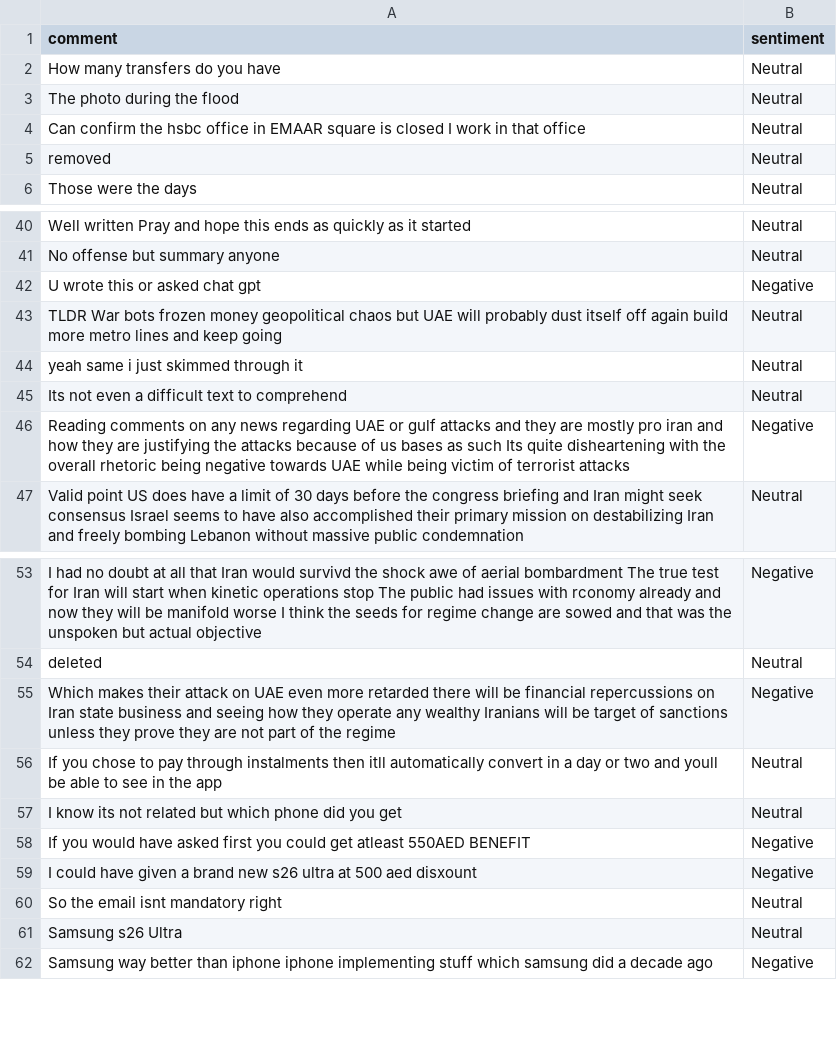
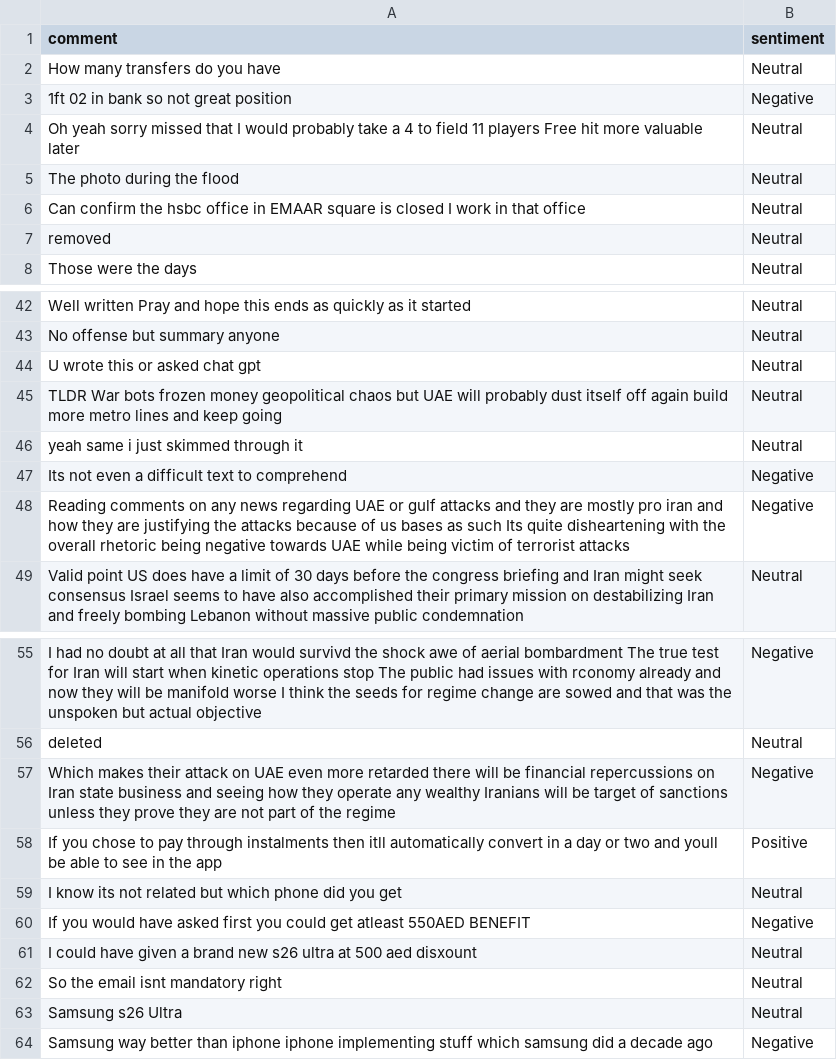
Before and after one commit to felixabraham670706/sentiment, a CSV file: sentiment.csv, drawn as a sheet; only a part is shown, gaps mark what is left out.

```diff
--- a/sentiment.csv
+++ b/sentiment.csv
@@ -2,2 +2,4 @@ comment,sentiment
 How many transfers do you have,Neutral
+1ft 02 in bank so not great position,Negative
+Oh yeah sorry missed that I would probably take a 4 to field 11 players Free hit more valuable later,Neutral
 The photo during the flood,Neutral
@@ -41,6 +43,6 @@ Well written Pray and hope this ends as quickly as it started,Neutral
 No offense but summary anyone,Neutral
-U wrote this or asked chat gpt,Negative
+U wrote this or asked chat gpt,Neutral
 TLDR War bots frozen money geopolitical chaos but UAE will probably dust itself off again build more metro lines and keep going,Neutral
 yeah same i just skimmed through it,Neutral
-Its not even a difficult text to comprehend,Neutral
+Its not even a difficult text to comprehend,Negative
 Reading comments on any news regarding UAE or gulf attacks and they are mostly pro iran and how they are justifying the attacks because of us bases as such Its quite disheartening with the overall rhetoric being negative towards UAE while being victim of terrorist attacks,Negative
@@ -55,6 +57,6 @@ deleted,Neutral
 Which makes their attack on UAE even more retarded there will be financial repercussions on Iran state business and seeing how they operate any wealthy Iranians will be target of sanctions unless they prove they are not part of the regime,Negative
-If you chose to pay through instalments then itll automatically convert in a day or two and youll be able to see in the app,Neutral
+If you chose to pay through instalments then itll automatically convert in a day or two and youll be able to see in the app,Positive
 I know its not related but which phone did you get,Neutral
 If you would have asked first you could get atleast 550AED BENEFIT,Negative
-I could have given a brand new s26 ultra at 500 aed disxount,Negative
+I could have given a brand new s26 ultra at 500 aed disxount,Neutral
 So the email isnt mandatory right,Neutral
```
